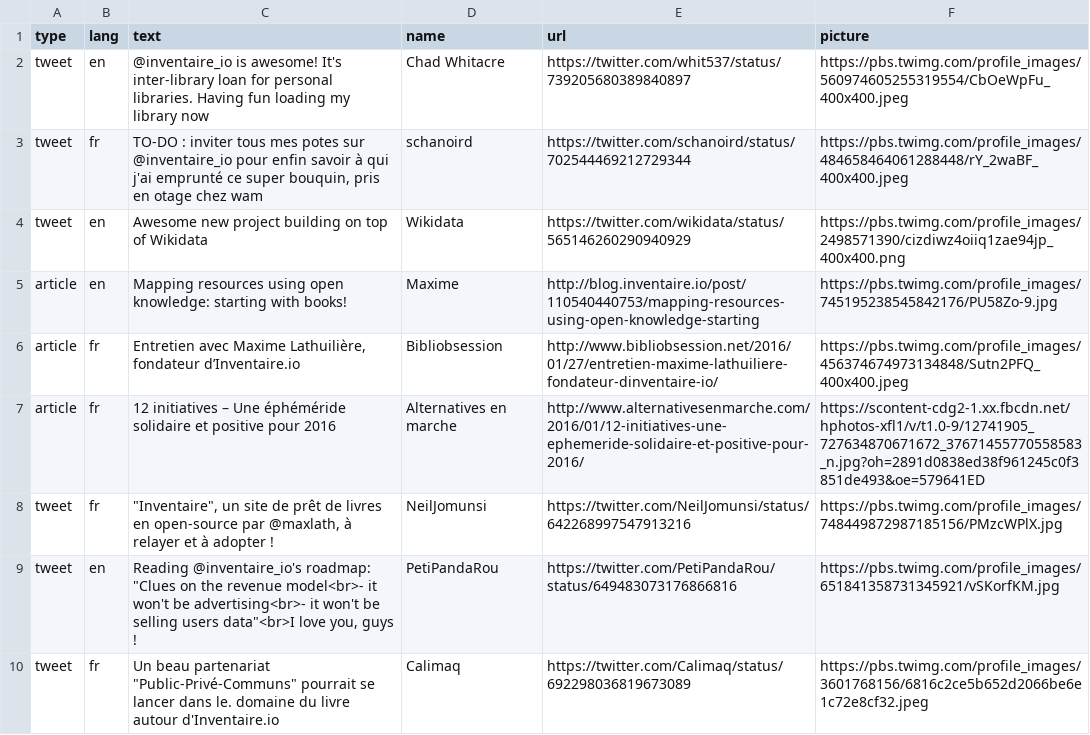
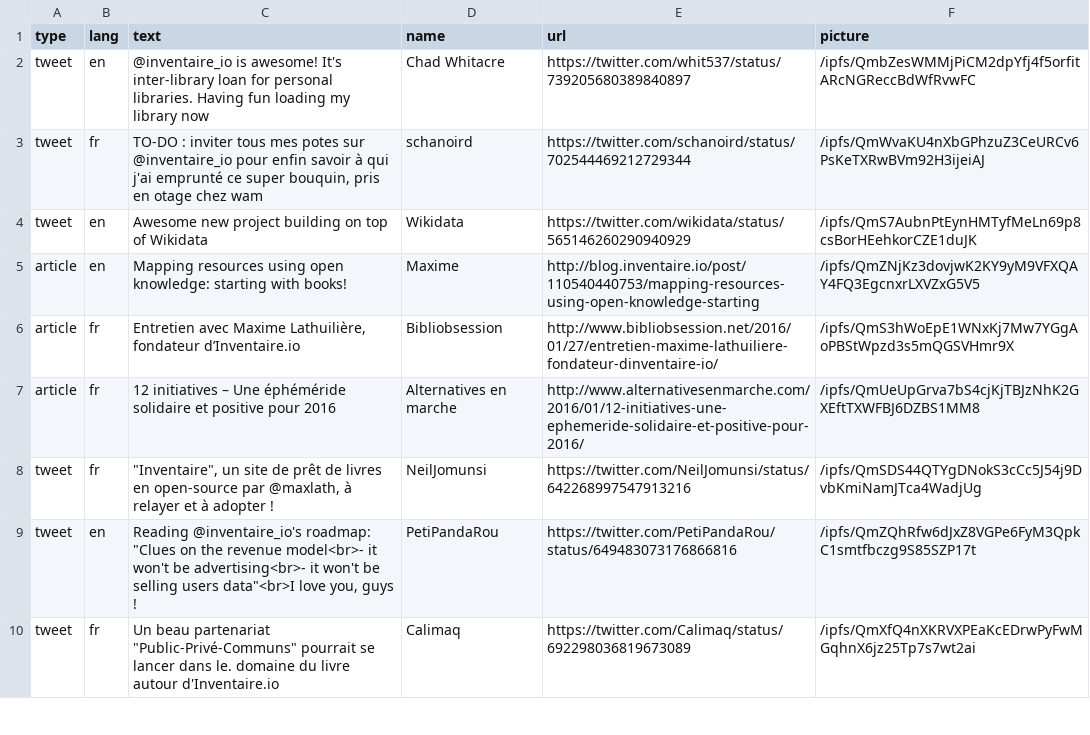
Before and after one commit to inventaire/inventaire-client, a CSV file: scripts/assets/mentions.csv, drawn as a sheet; only a part is shown; the diff covers the shown part only.

Commit message:
update mentions with ipfs images

```diff
--- a/scripts/assets/mentions.csv
+++ b/scripts/assets/mentions.csv
@@ -1,10 +1,10 @@
 type,lang,text,name,url,picture
-tweet,en,@inventaire_io is awesome! It's inter-library loan for personal libraries. Having fun loading my library now,Chad Whitacre,https://twitter.com/whit537/status/739205680389840897,https://pbs.twimg.com/profile_images/560974605255319554/CbOeWpFu_400x400.jpeg
-tweet,fr,"TO-DO : inviter tous mes potes sur @inventaire_io pour enfin savoir à qui j'ai emprunté ce super bouquin, pris en otage chez wam",schanoird,https://twitter.com/schanoird/status/702544469212729344,https://pbs.twimg.com/profile_images/484658464061288448/rY_2waBF_400x400.jpeg
-tweet,en,Awesome new project building on top of Wikidata,Wikidata,https://twitter.com/wikidata/status/565146260290940929,https://pbs.twimg.com/profile_images/2498571390/cizdiwz4oiiq1zae94jp_400x400.png
-article,en,Mapping resources using open knowledge: starting with books!,Maxime,http://blog.inventaire.io/post/110540440753/mapping-resources-using-open-knowledge-starting,https://pbs.twimg.com/profile_images/745195238545842176/PU58Zo-9.jpg
-article,fr,"Entretien avec Maxime Lathuilière, fondateur d’Inventaire.io",Bibliobsession ,http://www.bibliobsession.net/2016/01/27/entretien-maxime-lathuiliere-fondateur-dinventaire-io/,https://pbs.twimg.com/profile_images/456374674973134848/Sutn2PFQ_400x400.jpeg
-article,fr,12 initiatives – Une éphéméride solidaire et positive pour 2016,Alternatives en marche,http://www.alternativesenmarche.com/2016/01/12-initiatives-une-ephemeride-solidaire-et-positive-pour-2016/,https://scontent-cdg2-1.xx.fbcdn.net/hphotos-xfl1/v/t1.0-9/12741905_727634870671672_37671455770558583_n.jpg?oh=2891d0838ed38f961245c0f3851de493&oe=579641ED
-tweet,fr,"""Inventaire"", un site de prêt de livres en open-source par @maxlath, à relayer et à adopter !",NeilJomunsi,https://twitter.com/NeilJomunsi/status/642268997547913216,https://pbs.twimg.com/profile_images/748449872987185156/PMzcWPlX.jpg
-tweet,en,"Reading @inventaire_io's roadmap: ""Clues on the revenue model<br>- it won't be advertising<br>- it won't be selling users data""<br>I love you, guys !",PetiPandaRou,https://twitter.com/PetiPandaRou/status/649483073176866816,https://pbs.twimg.com/profile_images/651841358731345921/vSKorfKM.jpg
-tweet,fr,"Un beau partenariat ""Public-Privé-Communs"" pourrait se lancer dans le. domaine du livre autour d'Inventaire.io",Calimaq,https://twitter.com/Calimaq/status/692298036819673089,https://pbs.twimg.com/profile_images/3601768156/6816c2ce5b652d2066be6e1c72e8cf32.jpeg
+tweet,en,@inventaire_io is awesome! It's inter-library loan for personal libraries. Having fun loading my library now,Chad Whitacre,https://twitter.com/whit537/status/739205680389840897,/ipfs/QmbZesWMMjPiCM2dpYfj4f5orfitARcNGReccBdWfRvwFC
+tweet,fr,"TO-DO : inviter tous mes potes sur @inventaire_io pour enfin savoir à qui j'ai emprunté ce super bouquin, pris en otage chez wam",schanoird,https://twitter.com/schanoird/status/702544469212729344,/ipfs/QmWvaKU4nXbGPhzuZ3CeURCv6PsKeTXRwBVm92H3ijeiAJ
+tweet,en,Awesome new project building on top of Wikidata,Wikidata,https://twitter.com/wikidata/status/565146260290940929,/ipfs/QmS7AubnPtEynHMTyfMeLn69p8csBorHEehkorCZE1duJK
+article,en,Mapping resources using open knowledge: starting with books!,Maxime,http://blog.inventaire.io/post/110540440753/mapping-resources-using-open-knowledge-starting,/ipfs/QmZNjKz3dovjwK2KY9yM9VFXQAY4FQ3EgcnxrLXVZxG5V5
+article,fr,"Entretien avec Maxime Lathuilière, fondateur d’Inventaire.io",Bibliobsession ,http://www.bibliobsession.net/2016/01/27/entretien-maxime-lathuiliere-fondateur-dinventaire-io/,/ipfs/QmS3hWoEpE1WNxKj7Mw7YGgAoPBStWpzd3s5mQGSVHmr9X
+article,fr,12 initiatives – Une éphéméride solidaire et positive pour 2016,Alternatives en marche,http://www.alternativesenmarche.com/2016/01/12-initiatives-une-ephemeride-solidaire-et-positive-pour-2016/,/ipfs/QmUeUpGrva7bS4cjKjTBJzNhK2GXEftTXWFBJ6DZBS1MM8
+tweet,fr,"""Inventaire"", un site de prêt de livres en open-source par @maxlath, à relayer et à adopter !",NeilJomunsi,https://twitter.com/NeilJomunsi/status/642268997547913216,/ipfs/QmSDS44QTYgDNokS3cCc5J54j9DvbKmiNamJTca4WadjUg
+tweet,en,"Reading @inventaire_io's roadmap: ""Clues on the revenue model<br>- it won't be advertising<br>- it won't be selling users data""<br>I love you, guys !",PetiPandaRou,https://twitter.com/PetiPandaRou/status/649483073176866816,/ipfs/QmZQhRfw6dJxZ8VGPe6FyM3QpkC1smtfbczg9S85SZP17t
+tweet,fr,"Un beau partenariat ""Public-Privé-Communs"" pourrait se lancer dans le. domaine du livre autour d'Inventaire.io",Calimaq,https://twitter.com/Calimaq/status/692298036819673089,/ipfs/QmXfQ4nXKRVXPEaKcEDrwPyFwMGqhnX6jz25Tp7s7wt2ai
```
Also changed, not shown: 8 edited cells elsewhere in this file.
